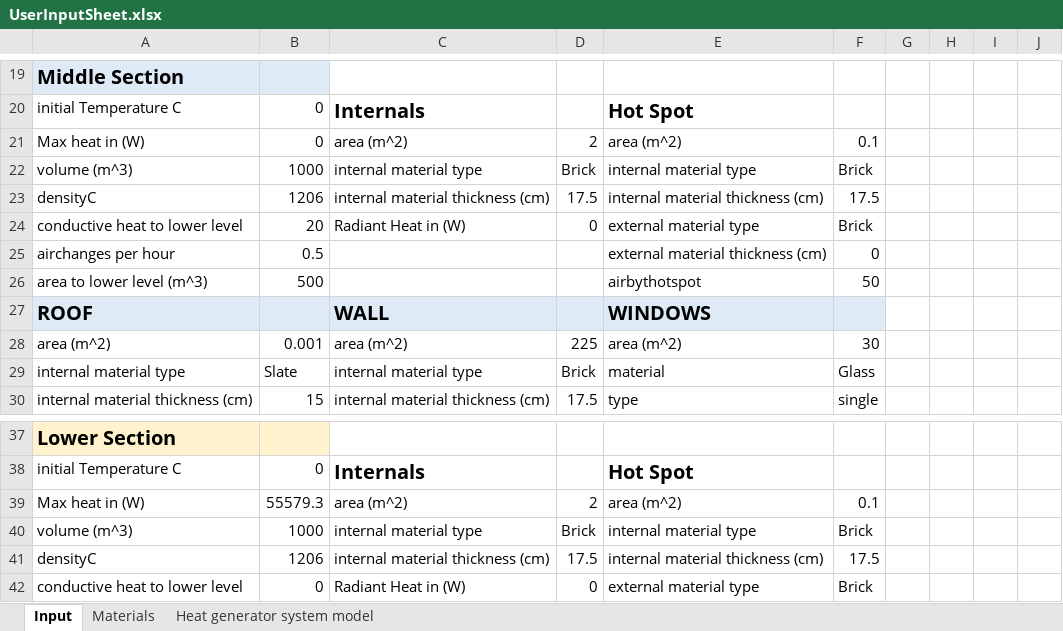
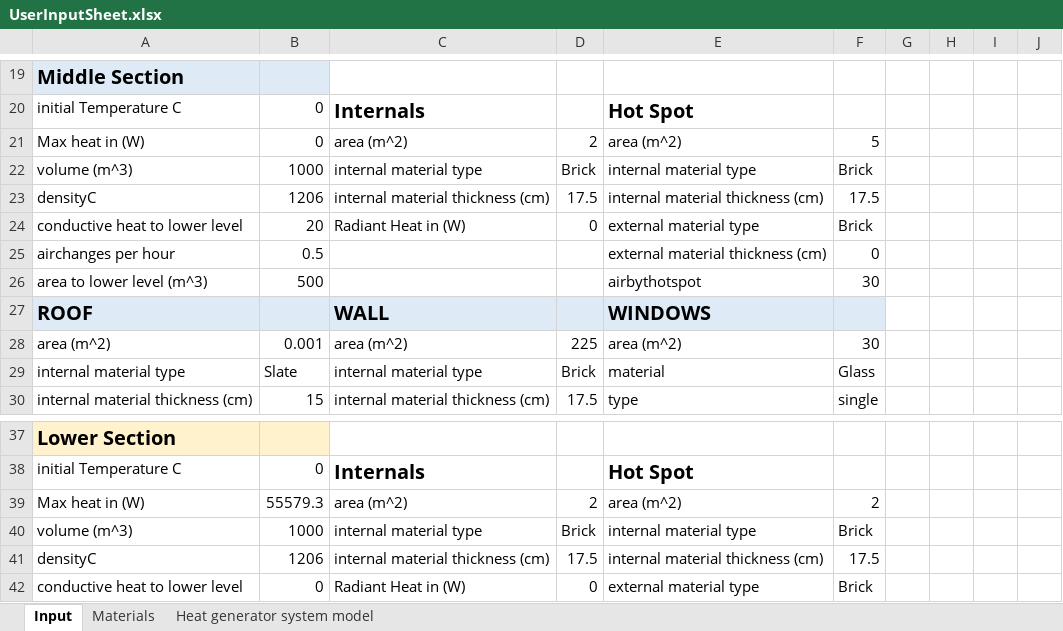
Before and after one commit to l-hemsley/HeatingModel, an Excel workbook: UserInputSheet.xlsx, sheet Input, drawn as a sheet; only a part is shown, gaps mark what is left out; values as stored, in another font and other column widths than the file's, no borders; the diff names each change by its address in the sheet, - before the commit and + after, or states it on an @@ line.

```diff
--- a/UserInputSheet.xlsx (sheet Input)
+++ b/UserInputSheet.xlsx (sheet Input)
-F21: 0.1
+F21: 5
-F26: 50
+F26: 30
-F39: 0.1
+F39: 2
```
Also changed, not shown: 1 other file.
